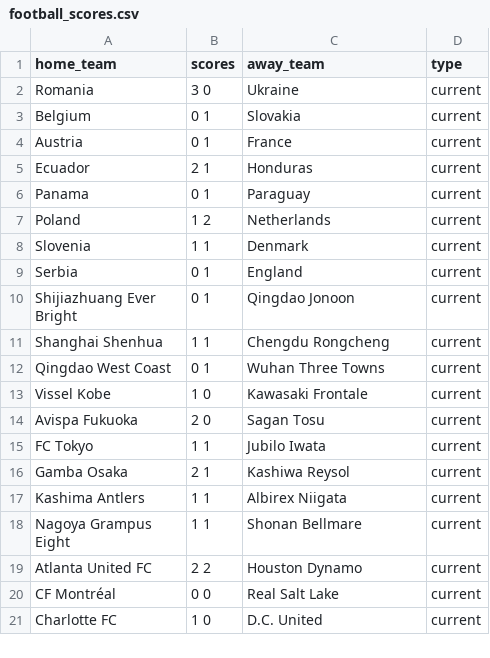
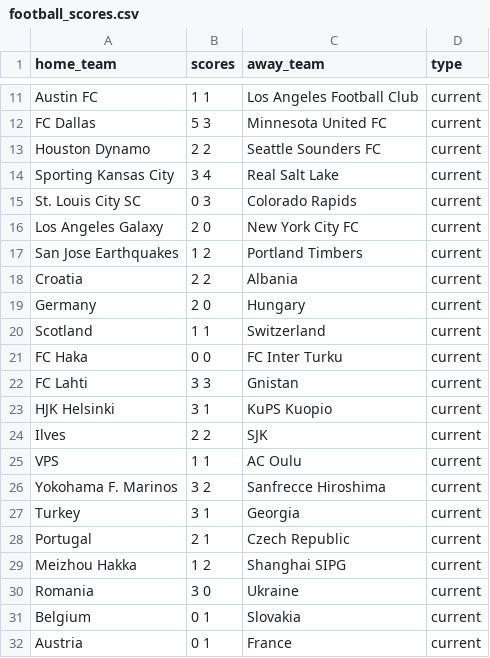
Before and after one commit to akins11/football-league-workflow, a CSV file: data/football_scores.csv, drawn as a sheet; only a part is shown, gaps mark what is left out; the shorter side is filled out with more unchanged rows; the diff covers the shown part only.

```diff
--- a/data/football_scores.csv
+++ b/data/football_scores.csv
@@ -2 +11,20 @@ home_team,scores,away_team,type
+Austin FC,1 1,Los Angeles Football Club,current
+FC Dallas,5 3,Minnesota United FC,current
+Houston Dynamo,2 2,Seattle Sounders FC,current
+Sporting Kansas City,3 4,Real Salt Lake,current
+St. Louis City SC,0 3,Colorado Rapids,current
+Los Angeles Galaxy,2 0,New York City FC,current
+San Jose Earthquakes,1 2,Portland Timbers,current
+Croatia,2 2,Albania,current
+Germany,2 0,Hungary,current
+Scotland,1 1,Switzerland,current
+FC Haka,0 0,FC Inter Turku,current
+FC Lahti,3 3,Gnistan,current
+HJK Helsinki,3 1,KuPS Kuopio,current
+Ilves,2 2,SJK,current
+VPS,1 1,AC Oulu,current
+Yokohama F. Marinos,3 2,Sanfrecce Hiroshima,current
+Turkey,3 1,Georgia,current
+Portugal,2 1,Czech Republic,current
+Meizhou Hakka,1 2,Shanghai SIPG,current
 Romania,3 0,Ukraine,current
```
Also changed, not shown: 9 added rows, 12 removed rows and 18 edited cells elsewhere in this file, data/football_league.csv.
